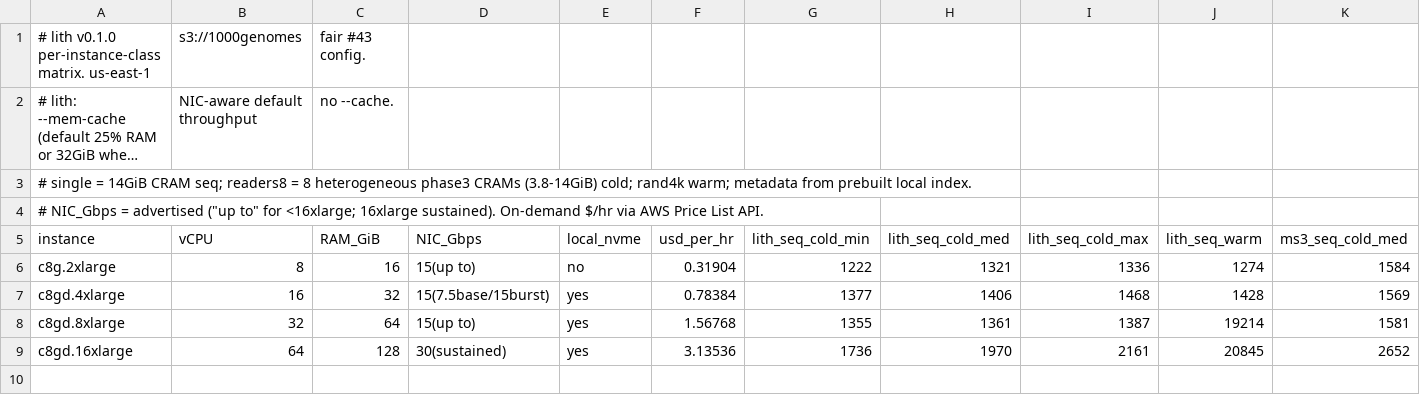
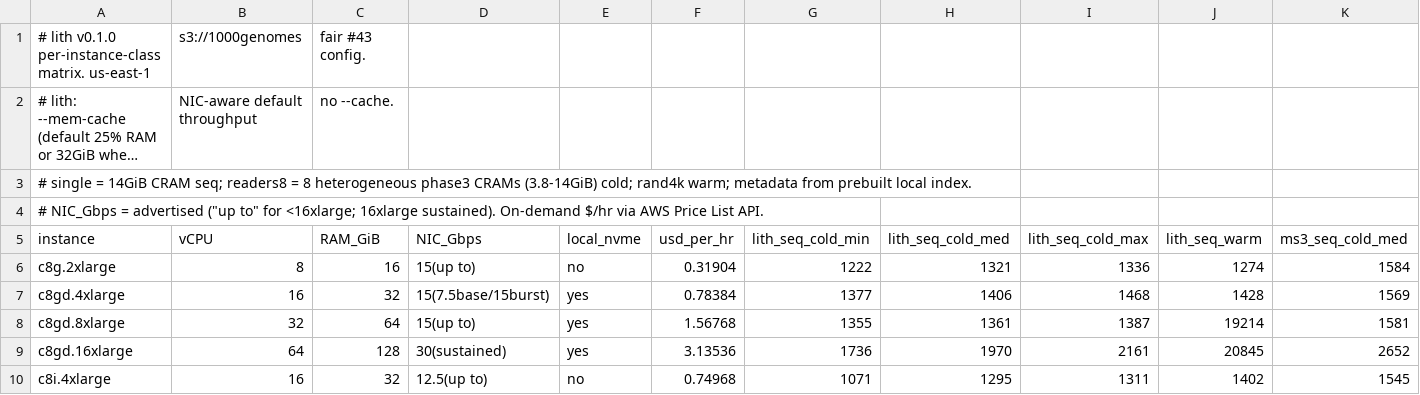
Before and after one commit to scttfrdmn/lith, a CSV file: bench/results/matrix-v0.1.0.csv, drawn as a sheet; only a part is shown; long unchanged cells end in …; rows hold the shown columns only; the diff names each change by its address in the sheet, - before the commit and + after, or states it on an @@ line.

Commit message:
bench(matrix): c8i.4xlarge (x86) row (#52)

```diff
--- a/bench/results/matrix-v0.1.0.csv
+++ b/bench/results/matrix-v0.1.0.csv
+row 10: c8i.4xlarge | 16 | 32 | 12.5(up to) | no | 0.74968 | 1071 | 1295 | 1311 | 1402 | 1545
```
